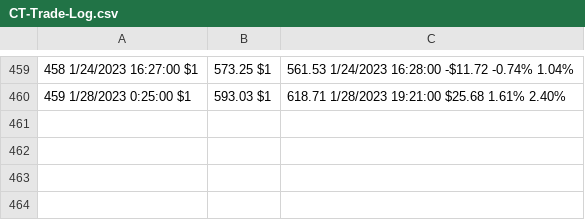
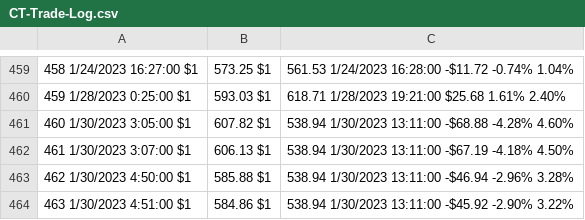
Before and after one commit to alexaxbreadbytes/PL-Dashboard, a CSV file: CT-Trade-Log.csv, drawn as a sheet; only a part is shown, gaps mark what is left out.

Commit message:
Update CT-Trade-Log.csv

```diff
--- a/CT-Trade-Log.csv
+++ b/CT-Trade-Log.csv
@@ -460 +460,5 @@
 459	1/28/2023 0:25:00	$1,593.03	$1,618.71	1/28/2023 19:21:00	$25.68	1.61%	2.40%
+460	1/30/2023 3:05:00	$1,607.82	$1,538.94	1/30/2023 13:11:00	-$68.88	-4.28%	4.60%
+461	1/30/2023 3:07:00	$1,606.13	$1,538.94	1/30/2023 13:11:00	-$67.19	-4.18%	4.50%
+462	1/30/2023 4:50:00	$1,585.88	$1,538.94	1/30/2023 13:11:00	-$46.94	-2.96%	3.28%
+463	1/30/2023 4:51:00	$1,584.86	$1,538.94	1/30/2023 13:11:00	-$45.92	-2.90%	3.22%
```
